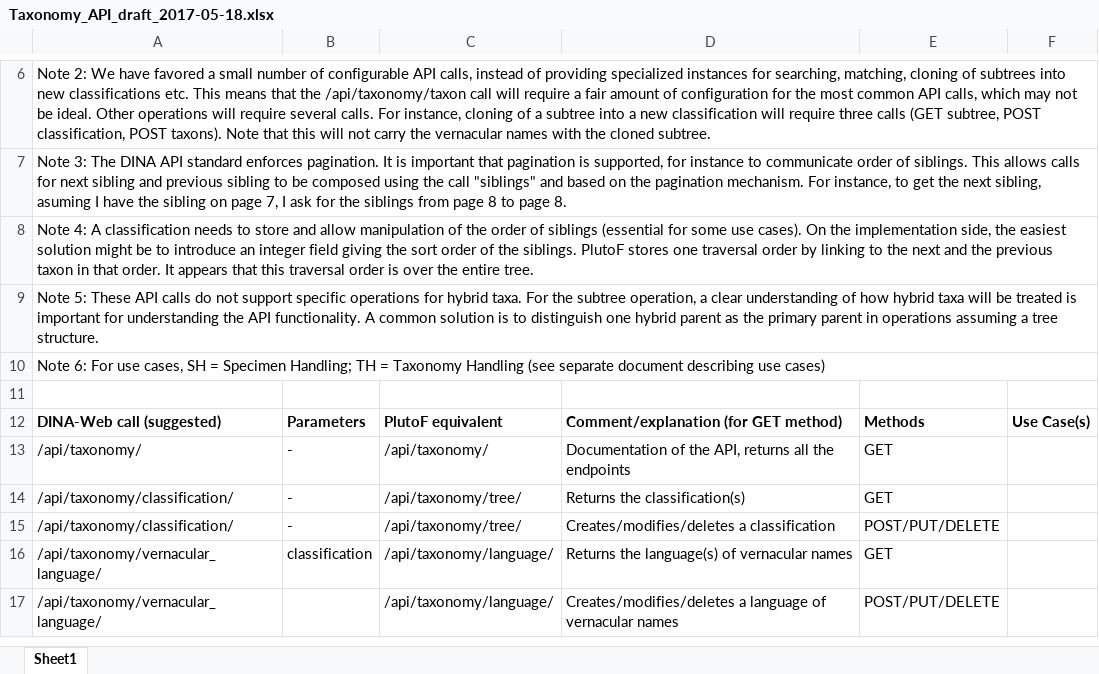
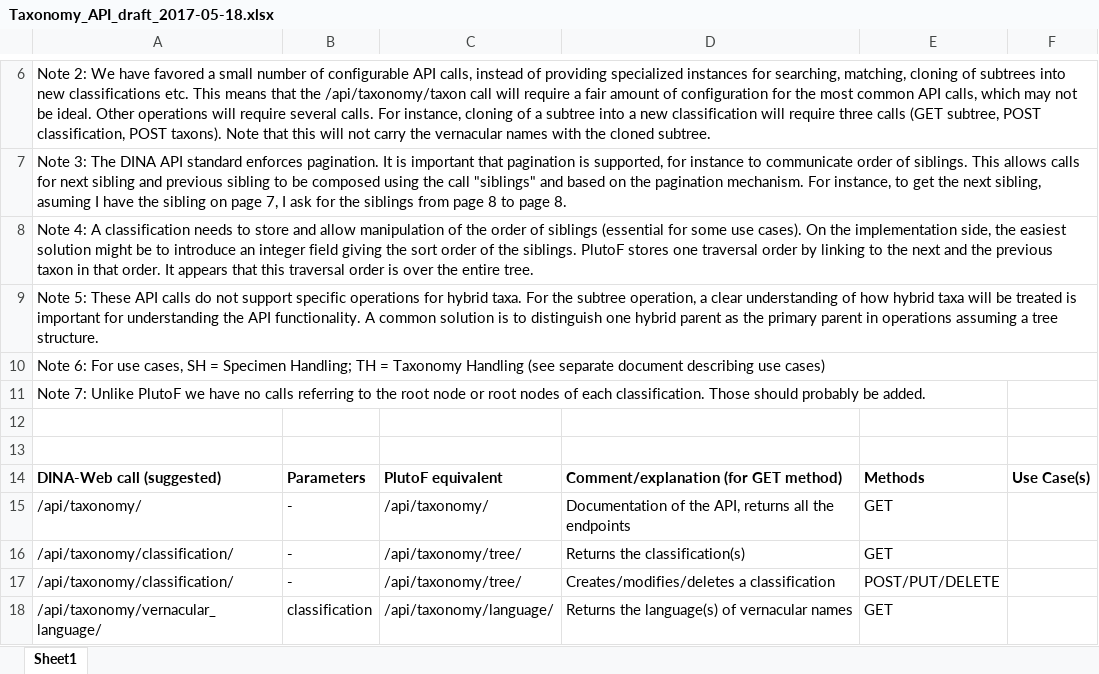
Before and after one commit to DINA-Web/dina-tc-workshops, an Excel workbook: 2017_Stockholm/Taxonomy_API_draft_2017-05-18.xlsx, sheet Sheet1, drawn as a sheet; only a part is shown, gaps mark what is left out; the shorter side is filled out with more unchanged rows; values as stored, in another font and other column widths than the file's, no borders; the diff names each change by its address in the sheet, - before the commit and + after, or states it on an @@ line.

Commit message:
Added new version of Taxonomy API draft (xlsx)

```diff
--- a/2017_Stockholm/Taxonomy_API_draft_2017-05-18.xlsx (sheet Sheet1)
+++ b/2017_Stockholm/Taxonomy_API_draft_2017-05-18.xlsx (sheet Sheet1)
+row 11: Note 7: Unlike PlutoF we have no calls referring to the root node or root nodes of each classification. Those should probably be added.
+row 12: (empty)
```
Also changed, not shown: 1 other file.
